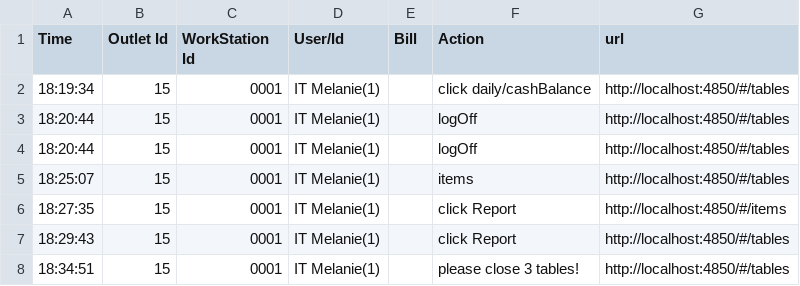
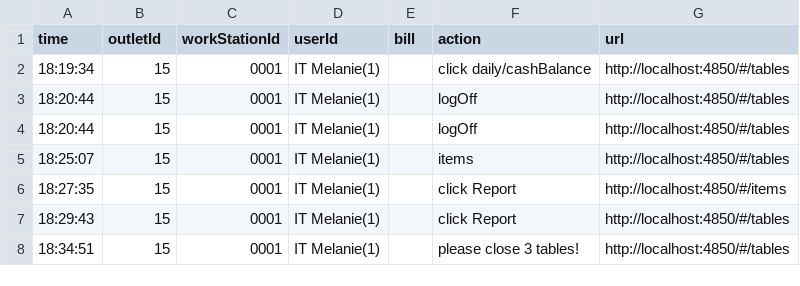
Before and after one commit to reynave/pos-restaurant-18.0.1, a CSV file: service/public/userLog/2025-07-08.csv, drawn as a sheet.

```diff
--- a/service/public/userLog/2025-07-08.csv
+++ b/service/public/userLog/2025-07-08.csv
@@ -1,2 +1,2 @@
-Time,Outlet Id,WorkStation Id,User/Id,Bill,Action,url
+time,outletId,workStationId,userId,bill,action,url
 18:19:34,15,0001,IT Melanie(1),,click daily/cashBalance,http://localhost:4850/#/tables
```
Also changed, not shown: 22 other files.
